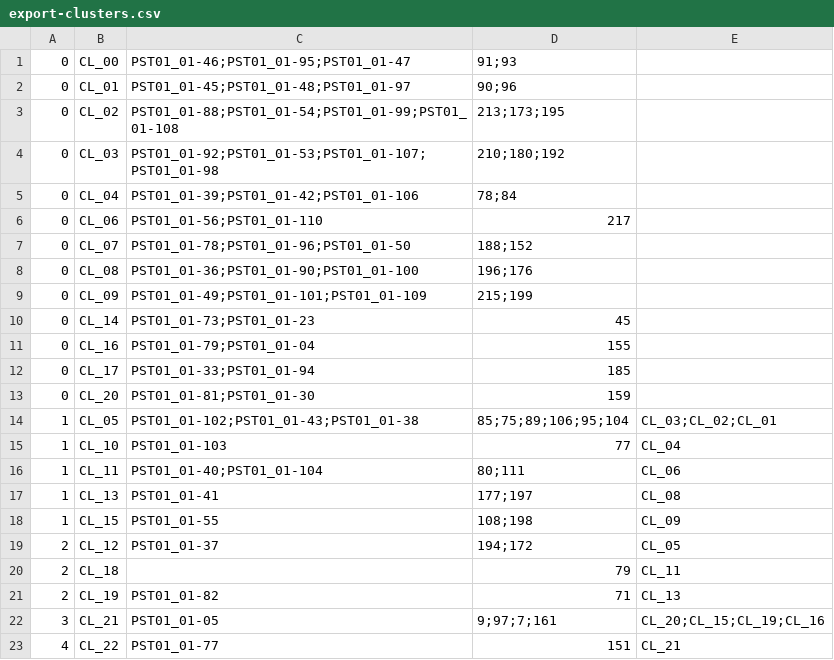
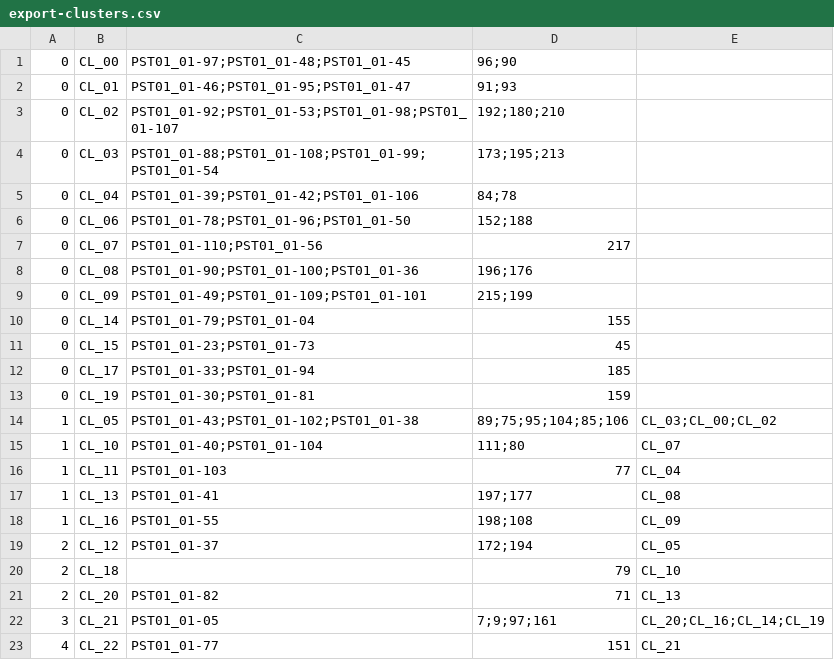
Before and after one commit to ArdooTala/Recon_Clustering, a CSV file: exports/export-clusters.csv, drawn as a sheet.

```diff
--- a/exports/export-clusters.csv
+++ b/exports/export-clusters.csv
@@ -1,23 +1,23 @@
-0,CL_00,PST01_01-46;PST01_01-95;PST01_01-47,91;93,
-0,CL_01,PST01_01-45;PST01_01-48;PST01_01-97,90;96,
-0,CL_02,PST01_01-88;PST01_01-54;PST01_01-99;PST01_01-108,213;173;195,
-0,CL_03,PST01_01-92;PST01_01-53;PST01_01-107;PST01_01-98,210;180;192,
-0,CL_04,PST01_01-39;PST01_01-42;PST01_01-106,78;84,
-0,CL_06,PST01_01-56;PST01_01-110,217,
-0,CL_07,PST01_01-78;PST01_01-96;PST01_01-50,188;152,
-0,CL_08,PST01_01-36;PST01_01-90;PST01_01-100,196;176,
-0,CL_09,PST01_01-49;PST01_01-101;PST01_01-109,215;199,
-0,CL_14,PST01_01-73;PST01_01-23,45,
-0,CL_16,PST01_01-79;PST01_01-04,155,
+0,CL_00,PST01_01-97;PST01_01-48;PST01_01-45,96;90,
+0,CL_01,PST01_01-46;PST01_01-95;PST01_01-47,91;93,
+0,CL_02,PST01_01-92;PST01_01-53;PST01_01-98;PST01_01-107,192;180;210,
+0,CL_03,PST01_01-88;PST01_01-108;PST01_01-99;PST01_01-54,173;195;213,
+0,CL_04,PST01_01-39;PST01_01-42;PST01_01-106,84;78,
+0,CL_06,PST01_01-78;PST01_01-96;PST01_01-50,152;188,
+0,CL_07,PST01_01-110;PST01_01-56,217,
+0,CL_08,PST01_01-90;PST01_01-100;PST01_01-36,196;176,
+0,CL_09,PST01_01-49;PST01_01-109;PST01_01-101,215;199,
+0,CL_14,PST01_01-79;PST01_01-04,155,
+0,CL_15,PST01_01-23;PST01_01-73,45,
 0,CL_17,PST01_01-33;PST01_01-94,185,
-0,CL_20,PST01_01-81;PST01_01-30,159,
-1,CL_05,PST01_01-102;PST01_01-43;PST01_01-38,85;75;89;106;95;104,CL_03;CL_02;CL_01
-1,CL_10,PST01_01-103,77,CL_04
-1,CL_11,PST01_01-40;PST01_01-104,80;111,CL_06
-1,CL_13,PST01_01-41,177;197,CL_08
-1,CL_15,PST01_01-55,108;198,CL_09
-2,CL_12,PST01_01-37,194;172,CL_05
-2,CL_18,,79,CL_11
-2,CL_19,PST01_01-82,71,CL_13
-3,CL_21,PST01_01-05,9;97;7;161,CL_20;CL_15;CL_19;CL_16
+0,CL_19,PST01_01-30;PST01_01-81,159,
+1,CL_05,PST01_01-43;PST01_01-102;PST01_01-38,89;75;95;104;85;106,CL_03;CL_00;CL_02
+1,CL_10,PST01_01-40;PST01_01-104,111;80,CL_07
+1,CL_11,PST01_01-103,77,CL_04
+1,CL_13,PST01_01-41,197;177,CL_08
+1,CL_16,PST01_01-55,198;108,CL_09
+2,CL_12,PST01_01-37,172;194,CL_05
+2,CL_18,,79,CL_10
+2,CL_20,PST01_01-82,71,CL_13
+3,CL_21,PST01_01-05,7;9;97;161,CL_20;CL_16;CL_14;CL_19
 4,CL_22,PST01_01-77,151,CL_21
```
Also changed, not shown: exports/export-components.csv, 7 other files.
